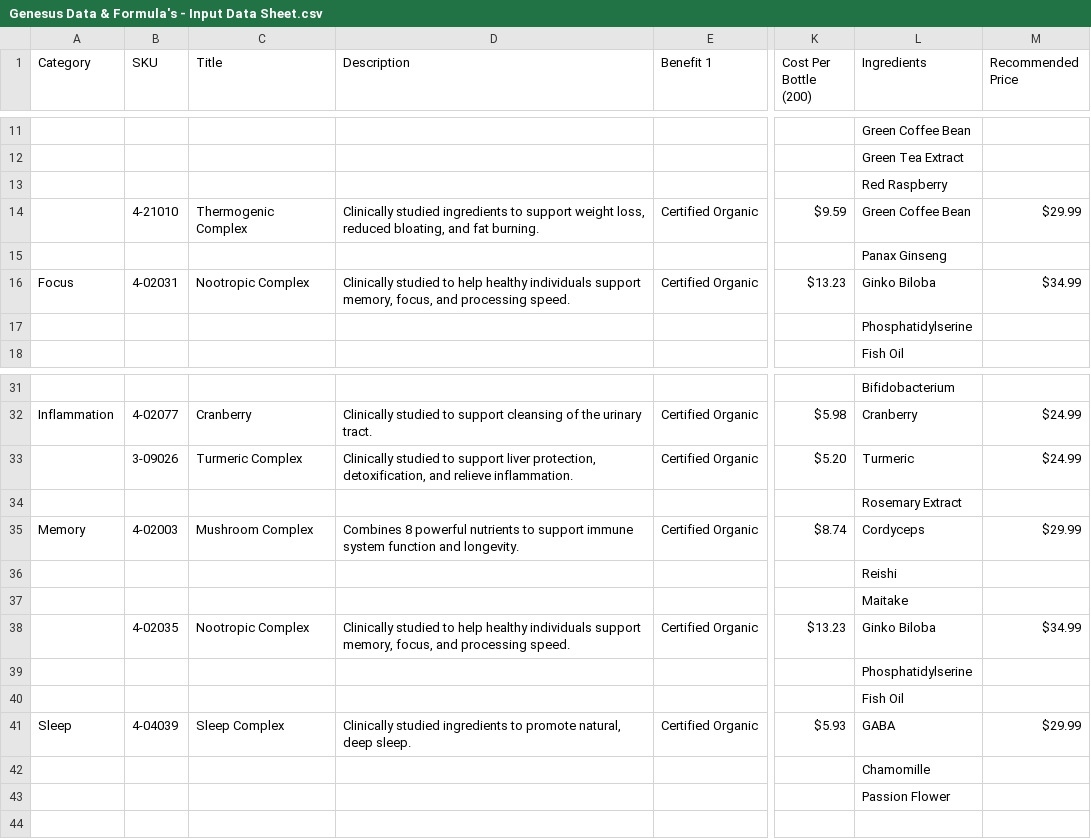
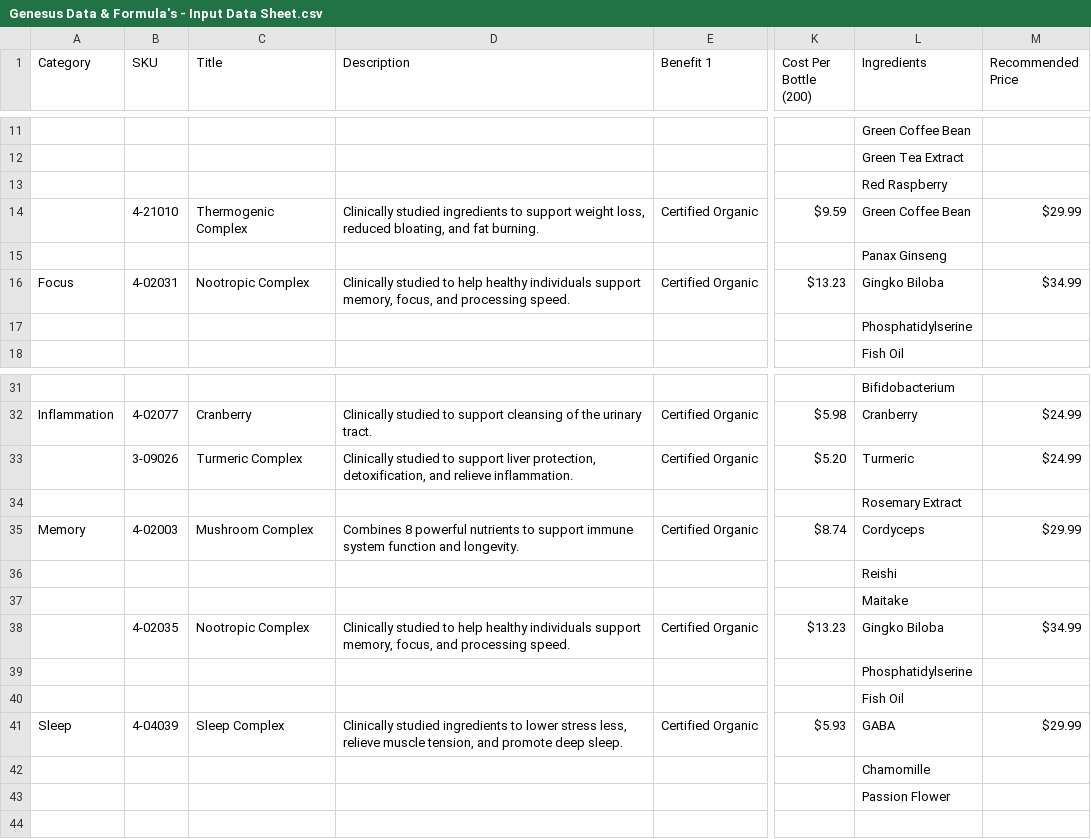
Before and after one commit to amatthi/Genesus, a CSV file: storage/csv/Genesus Data & Formula's - Input Data Sheet.csv, drawn as a sheet; only a part is shown, gaps mark what is left out; the diff names each change by its address in the sheet, - before the commit and + after, or states it on an @@ line.

```diff
--- a/storage/csv/Genesus Data & Formula's - Input Data Sheet.csv
+++ b/storage/csv/Genesus Data & Formula's - Input Data Sheet.csv
-L16 (Ingredients): Ginko Biloba
+L16 (Ingredients): Gingko Biloba
-L38 (Ingredients): Ginko Biloba
+L38 (Ingredients): Gingko Biloba
-D41 (Description): …ingredients to promote natural, deep sleep.
+D41 (Description): …ingredients to lower stress less, relieve muscle tension, and promote deep sleep.
```
Also changed, not shown: 24 other files.
